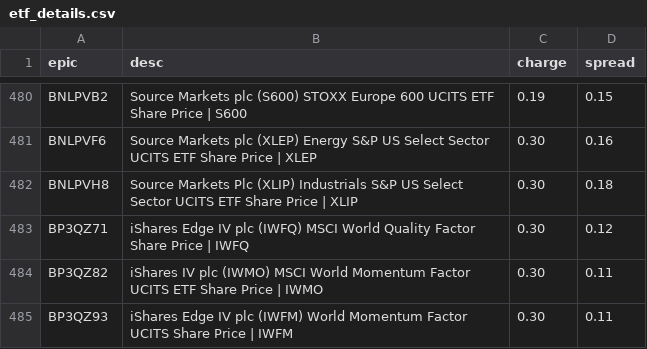
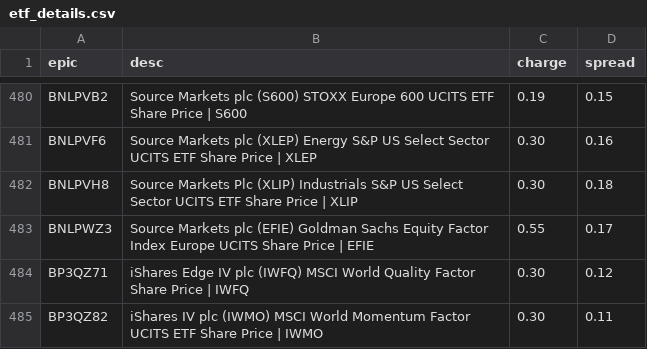
Before and after one commit to KqSMea8/picker, a CSV file: etf_details.csv, drawn as a sheet; only a part is shown, gaps mark what is left out; the shorter side is filled out with more unchanged rows; the diff names each change by its address in the sheet, - before the commit and + after, or states it on an @@ line.

```diff
--- a/etf_details.csv
+++ b/etf_details.csv
+row 483: BNLPWZ3 | Source Markets plc (EFIE) Goldman Sachs Equity Factor Index Europe UCITS Share Price | EFIE | 0.55 | 0.17
```
Also changed, not shown: invtrust_details.csv, unfashionable_sectors.csv, 1 other file.
